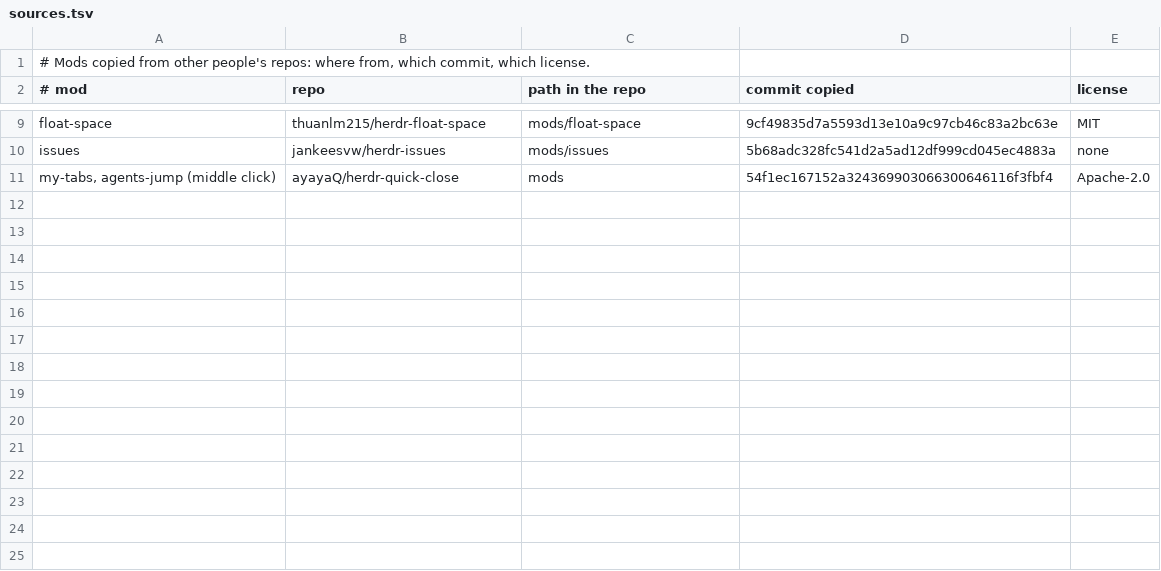
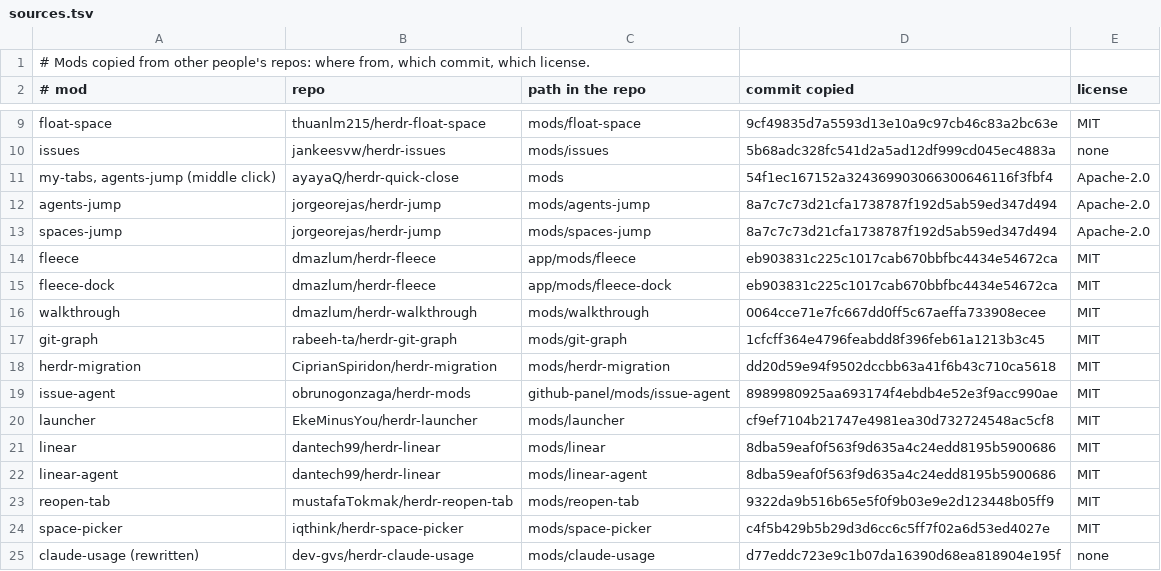
Before and after one commit to mirkobozzetto/dotfiles, a TSV file: herdr-app/sources.tsv, drawn as a sheet; only a part is shown, gaps mark what is left out.

Commit message:
docs(herdr-app): credits for every borrowed mod

```diff
--- a/herdr-app/sources.tsv
+++ b/herdr-app/sources.tsv
@@ -11 +11,15 @@ issues	jankeesvw/herdr-issues	mods/issues	5b68adc328fc541d2a5ad12df999cd045ec488
 my-tabs, agents-jump (middle click)	ayayaQ/herdr-quick-close	mods	54f1ec167152a324369903066300646116f3fbf4	Apache-2.0
+agents-jump	jorgeorejas/herdr-jump	mods/agents-jump	8a7c7c73d21cfa1738787f192d5ab59ed347d494	Apache-2.0
+spaces-jump	jorgeorejas/herdr-jump	mods/spaces-jump	8a7c7c73d21cfa1738787f192d5ab59ed347d494	Apache-2.0
+fleece	dmazlum/herdr-fleece	app/mods/fleece	eb903831c225c1017cab670bbfbc4434e54672ca	MIT
+fleece-dock	dmazlum/herdr-fleece	app/mods/fleece-dock	eb903831c225c1017cab670bbfbc4434e54672ca	MIT
+walkthrough	dmazlum/herdr-walkthrough	mods/walkthrough	0064cce71e7fc667dd0ff5c67aeffa733908ecee	MIT
+git-graph	rabeeh-ta/herdr-git-graph	mods/git-graph	1cfcff364e4796feabdd8f396feb61a1213b3c45	MIT
+herdr-migration	CiprianSpiridon/herdr-migration	mods/herdr-migration	dd20d59e94f9502dccbb63a41f6b43c710ca5618	MIT
+issue-agent	obrunogonzaga/herdr-mods	github-panel/mods/issue-agent	8989980925aa693174f4ebdb4e52e3f9acc990ae	MIT
+launcher	EkeMinusYou/herdr-launcher	mods/launcher	cf9ef7104b21747e4981ea30d732724548ac5cf8	MIT
+linear	dantech99/herdr-linear	mods/linear	8dba59eaf0f563f9d635a4c24edd8195b5900686	MIT
+linear-agent	dantech99/herdr-linear	mods/linear-agent	8dba59eaf0f563f9d635a4c24edd8195b5900686	MIT
+reopen-tab	mustafaTokmak/herdr-reopen-tab	mods/reopen-tab	9322da9b516b65e5f0f9b03e9e2d123448b05ff9	MIT
+space-picker	iqthink/herdr-space-picker	mods/space-picker	c4f5b429b5b29d3d6cc6c5ff7f02a6d53ed4027e	MIT
+claude-usage (rewritten)	dev-gvs/herdr-claude-usage	mods/claude-usage	d77eddc723e9c1b07da16390d68ea818904e195f	none
```
Also changed, not shown: 1 other file.
